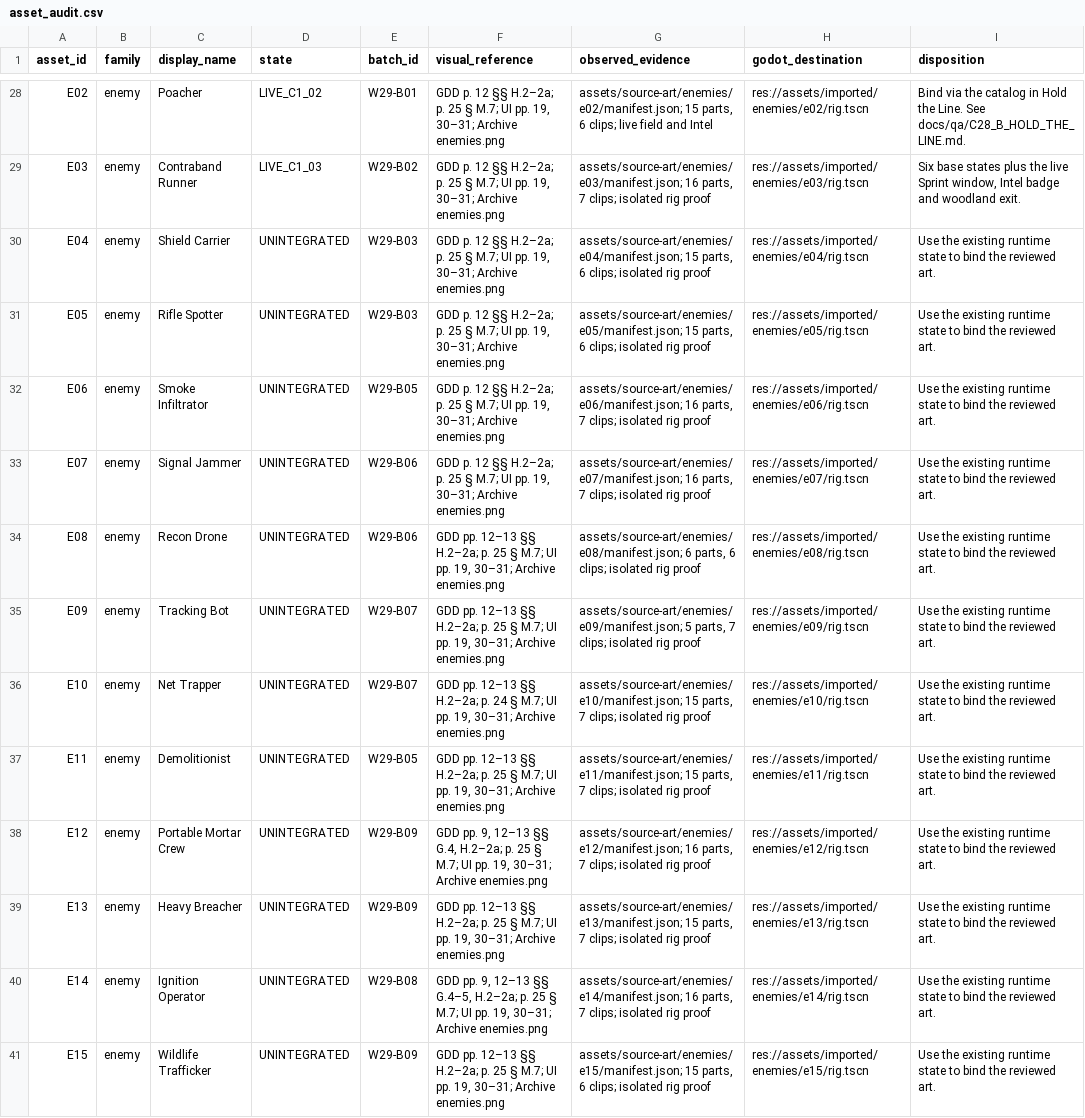
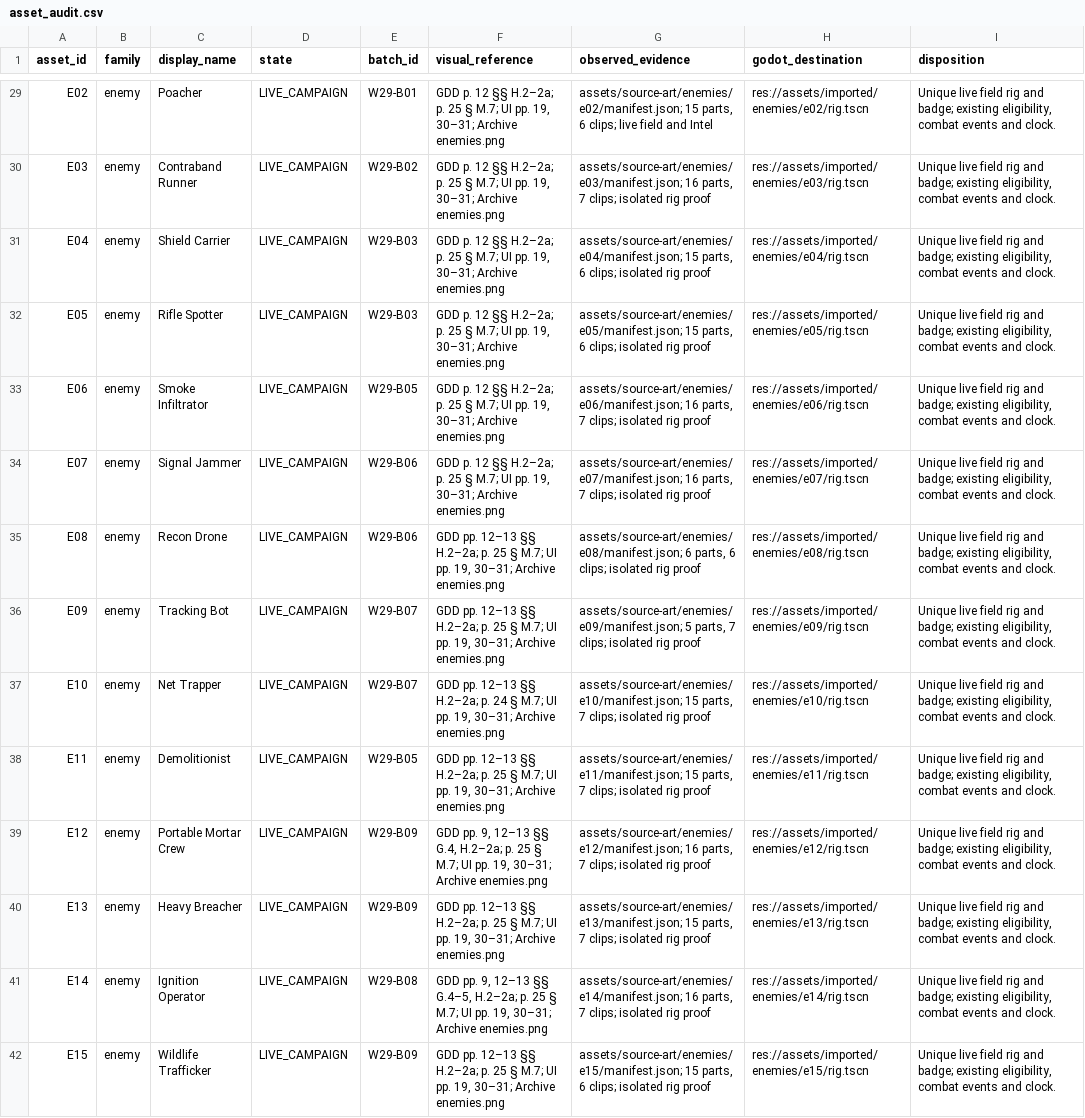
Before and after one commit to Shahrewan/Kenyalang-Rangers, a CSV file: docs/production/w29/asset_audit.csv, drawn as a sheet; only a part is shown, gaps mark what is left out; addresses are those after the commit; the diff covers the shown part only; the diff names each change by its address in the sheet, - before the commit and + after, or states it on an @@ line.

Commit message:
Record Campaign visual coverage and native verification

```diff
--- a/docs/production/w29/asset_audit.csv
+++ b/docs/production/w29/asset_audit.csv
-D29 (state): LIVE_C1_02
+D29 (state): LIVE_CAMPAIGN
-I29 (disposition): Bind via the catalog in Hold the Line. See docs/qa/C28_B_HOLD_THE_LINE.md.
+I29 (disposition): Unique live field rig and badge; existing eligibility, combat events and clock.
-D30 (state): LIVE_C1_03
+D30 (state): LIVE_CAMPAIGN
-I30 (disposition): Six base states plus the live Sprint window, Intel badge and woodland exit.
+I30 (disposition): Unique live field rig and badge; existing eligibility, combat events and clock.
-D31:D42 (state): UNINTEGRATED
+D31:D42 (state): LIVE_CAMPAIGN
-I31:I42 (disposition): Use the existing runtime state to bind the reviewed art.
+I31:I42 (disposition): Unique live field rig and badge; existing eligibility, combat events and clock.
```
Also changed, not shown: 1 added row and 126 edited cells elsewhere in this file, 36 other files.
